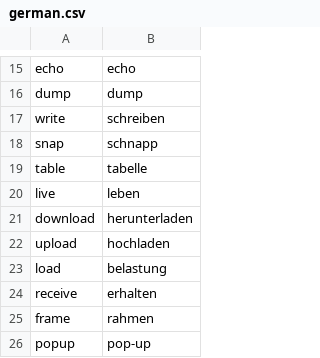
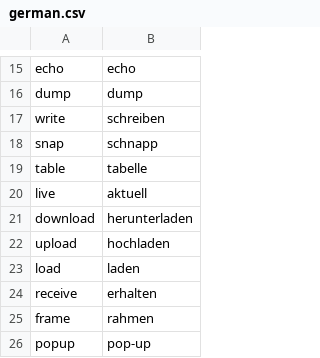
Before and after one commit to aisingapore/TagUI, a CSV file: src/languages/german.csv, drawn as a sheet; only a part is shown, gaps mark what is left out; the diff covers the shown part only.

Commit message:
Updated german.csv for more native usage
The translations are partly off to how you would write it as native German speaker.

```diff
--- a/src/languages/german.csv
+++ b/src/languages/german.csv
@@ -19,6 +19,6 @@ snap,schnapp
 table,tabelle
-live,leben
+live,aktuell
 download,herunterladen
 upload,hochladen
-load,belastung
+load,laden
 receive,erhalten
```
Also changed, not shown: 11 edited cells elsewhere in this file.
